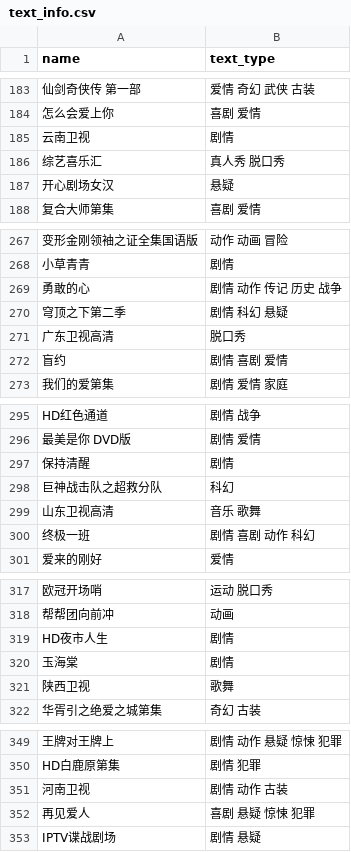
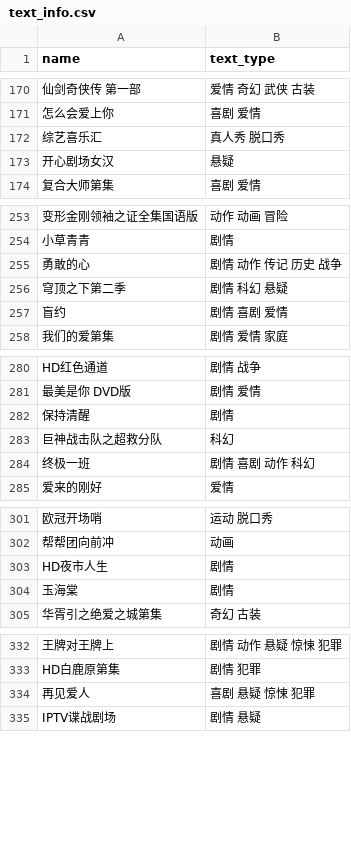
Before and after one commit to Oneformin/iptv_, a CSV file: text_info/text_info.csv, drawn as a sheet; only a part is shown, gaps mark what is left out; the diff covers the shown part only; the diff names each change by its address in the sheet, - before the commit and + after, or states it on an @@ line.

```diff
--- a/text_info/text_info.csv
+++ b/text_info/text_info.csv
-row 185: 云南卫视 | 剧情
-row 271: 广东卫视高清 | 脱口秀
-row 299: 山东卫视高清 | 音乐 歌舞
-row 321: 陕西卫视 | 歌舞
-row 351: 河南卫视 | 剧情 动作 古装
```
Also changed, not shown: 35 removed rows elsewhere in this file.
